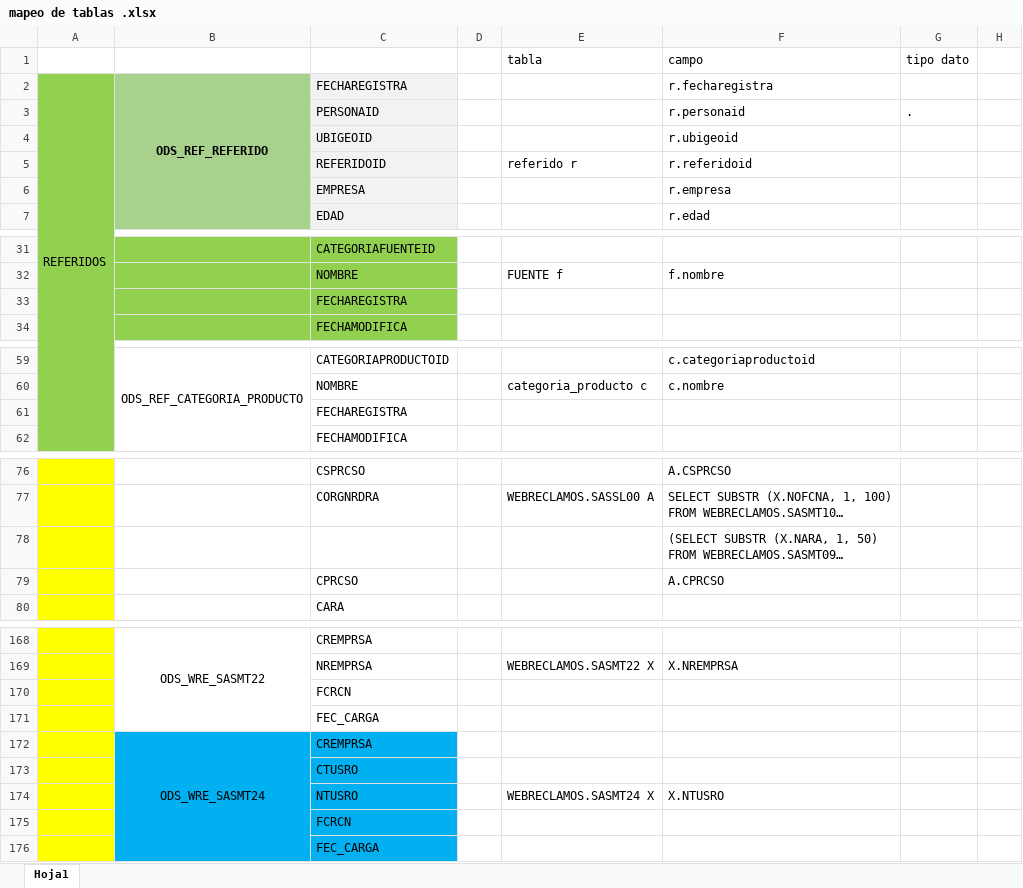
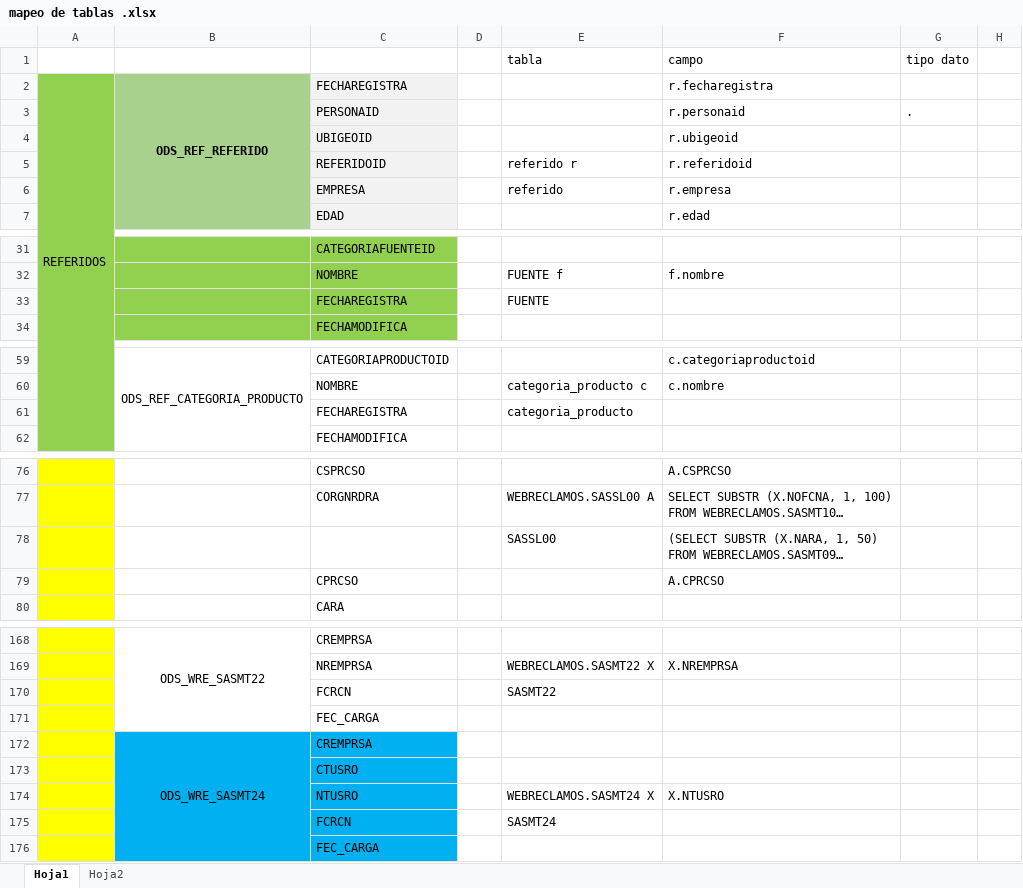
Before and after one commit to jairocaqui/BS_41_nucleo, an Excel workbook: mapeo de tablas .xlsx, sheet Hoja1, drawn as a sheet; only a part is shown, gaps mark what is left out; long unchanged cells end in …; values as stored, in another font and other column widths than the file's, no borders; the diff covers the shown part only; the diff names each change by its address in the sheet, - before the commit and + after, or states it on an @@ line.

```diff
--- a/mapeo de tablas .xlsx (sheet Hoja1)
+++ b/mapeo de tablas .xlsx (sheet Hoja1)
+sheet tab: Hoja2
-E6 (tabla): (empty)
+E6 (tabla): referido
-E33 (tabla): (empty)
+E33 (tabla): FUENTE
-E61 (tabla): (empty)
+E61 (tabla): categoria_producto
-E78 (tabla): (empty)
+E78 (tabla): SASSL00
-E170 (tabla): (empty)
+E170 (tabla): SASMT22
-E175 (tabla): (empty)
+E175 (tabla): SASMT24
```
Also changed, not shown: 6 edited cells elsewhere in this sheet, 2 other files.
